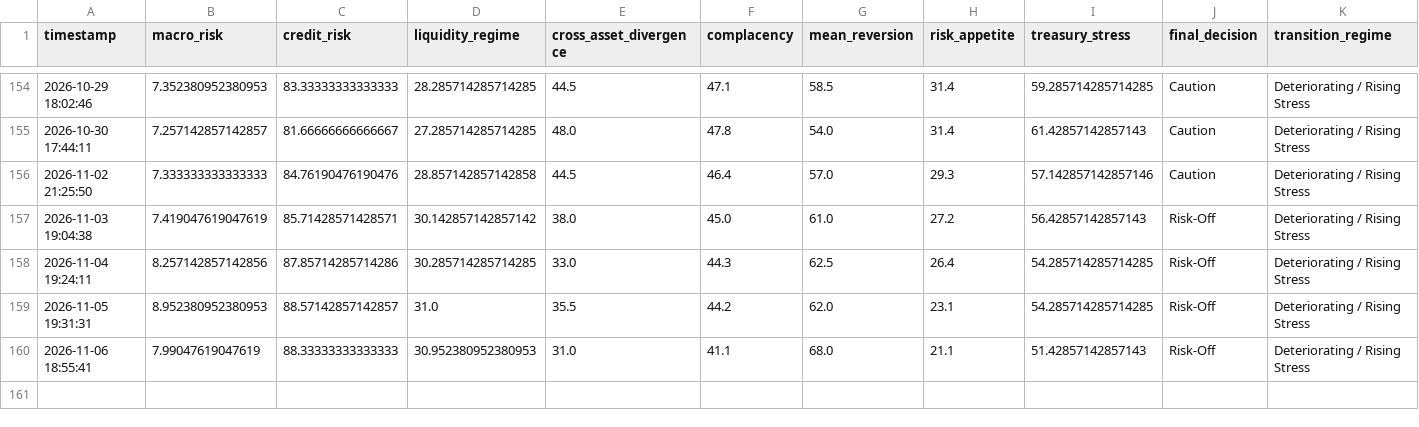
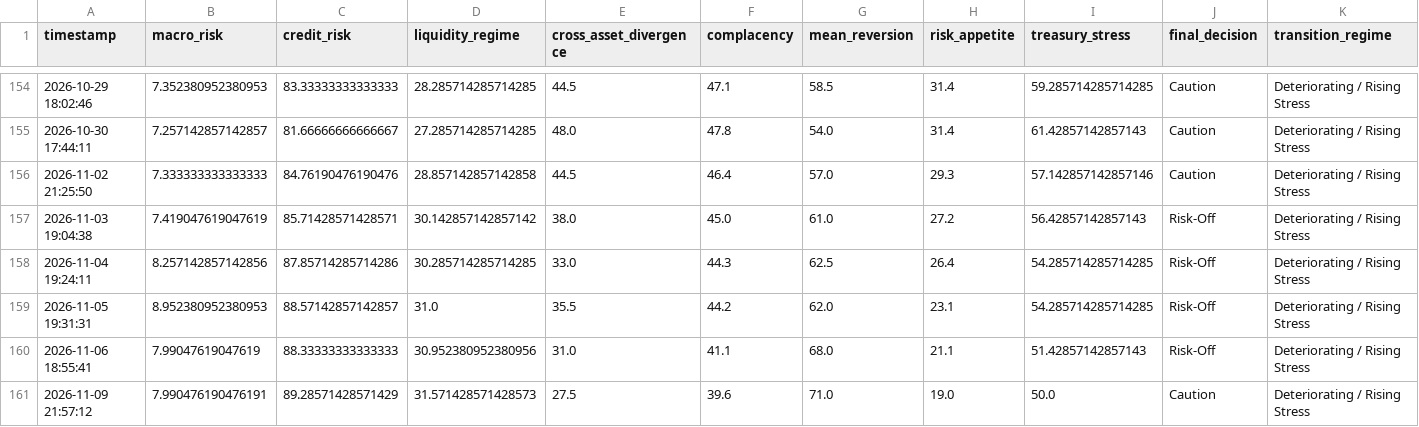
Before and after one commit to AaronMAlbright/credit-risk-dashboard, a CSV file: history/model_run_history.csv, drawn as a sheet; only a part is shown, gaps mark what is left out; rows hold the shown columns only; the diff names each change by its address in the sheet, - before the commit and + after, or states it on an @@ line.

```diff
--- a/history/model_run_history.csv
+++ b/history/model_run_history.csv
-D160 (liquidity_regime): 30.952380952380953
+D160 (liquidity_regime): 30.952380952380956
+row 161: 2026-11-09 21:57:12 | 7.990476190476191 | 89.28571428571429 | 31.571428571428573 | 27.5 | 39.6 | 71.0 | 19.0 | 50.0 | Caution | Deteriorating / Rising Stress
```
Also changed, not shown: history/credit_compensation_scorecard_history.csv, 1 other file.
